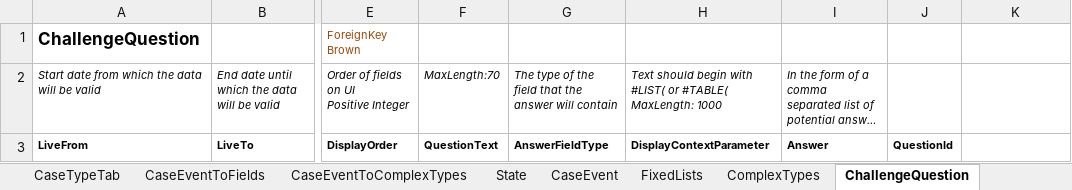
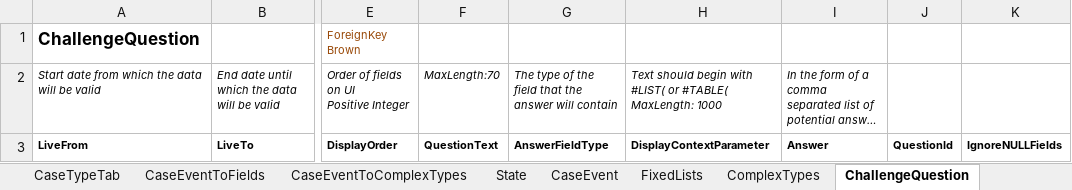
Before and after one commit to hmcts/ccd-definition-processor, an Excel workbook: data/ccd-template.xlsx, sheet ChallengeQuestion, drawn as a sheet; only a part is shown, gaps mark what is left out; long unchanged cells end in …; values as stored, in another font and other column widths than the file's, no borders; the diff names each change by its address in the sheet, - before the commit and + after, or states it on an @@ line.

Commit message:
updating excel file with IgnoreNULLFields in ChallengeQuestions

```diff
--- a/data/ccd-template.xlsx (sheet ChallengeQuestion)
+++ b/data/ccd-template.xlsx (sheet ChallengeQuestion)
-K3: (empty)
+K3: IgnoreNULLFields
```
